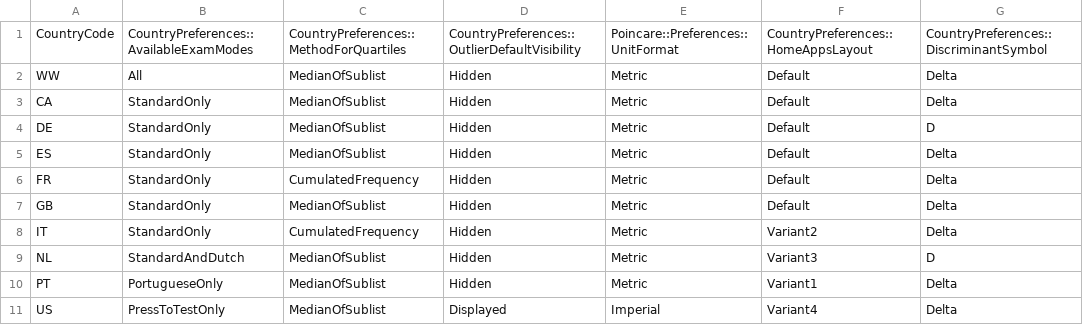
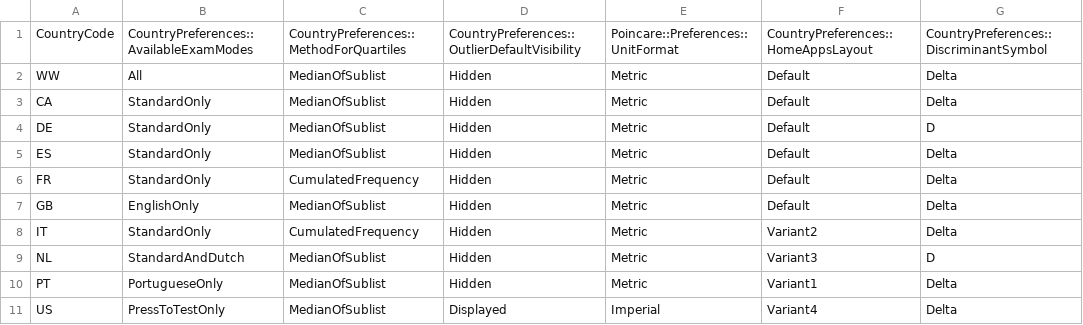
Before and after one commit to numworks/epsilon, a CSV file: apps/country_preferences.csv, drawn as a sheet; only a part is shown; the diff names each change by its address in the sheet, - before the commit and + after, or states it on an @@ line.

```diff
--- a/apps/country_preferences.csv
+++ b/apps/country_preferences.csv
-B7: StandardOnly
+B7: EnglishOnly
```
Also changed, not shown: 11 other files.
